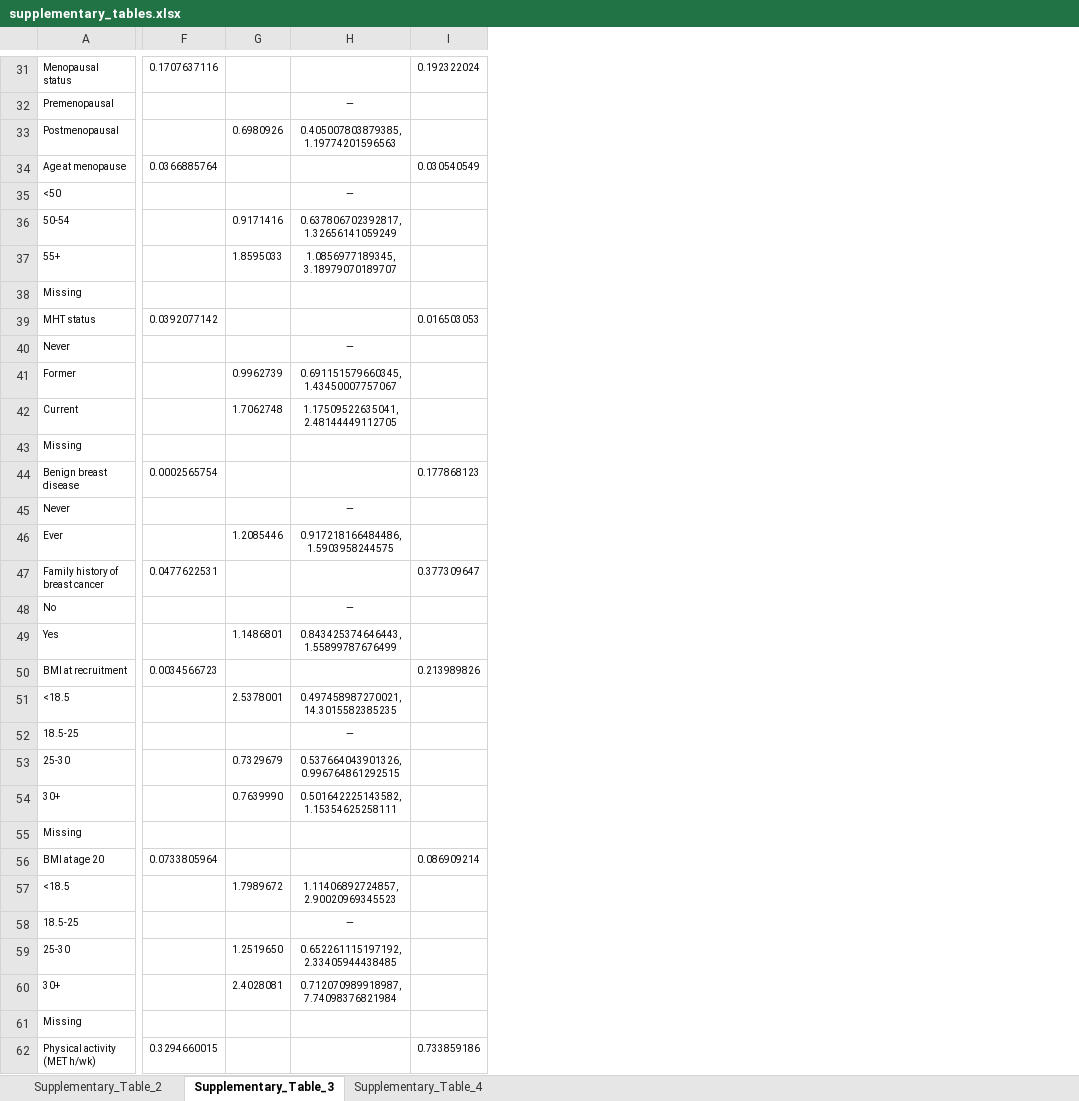
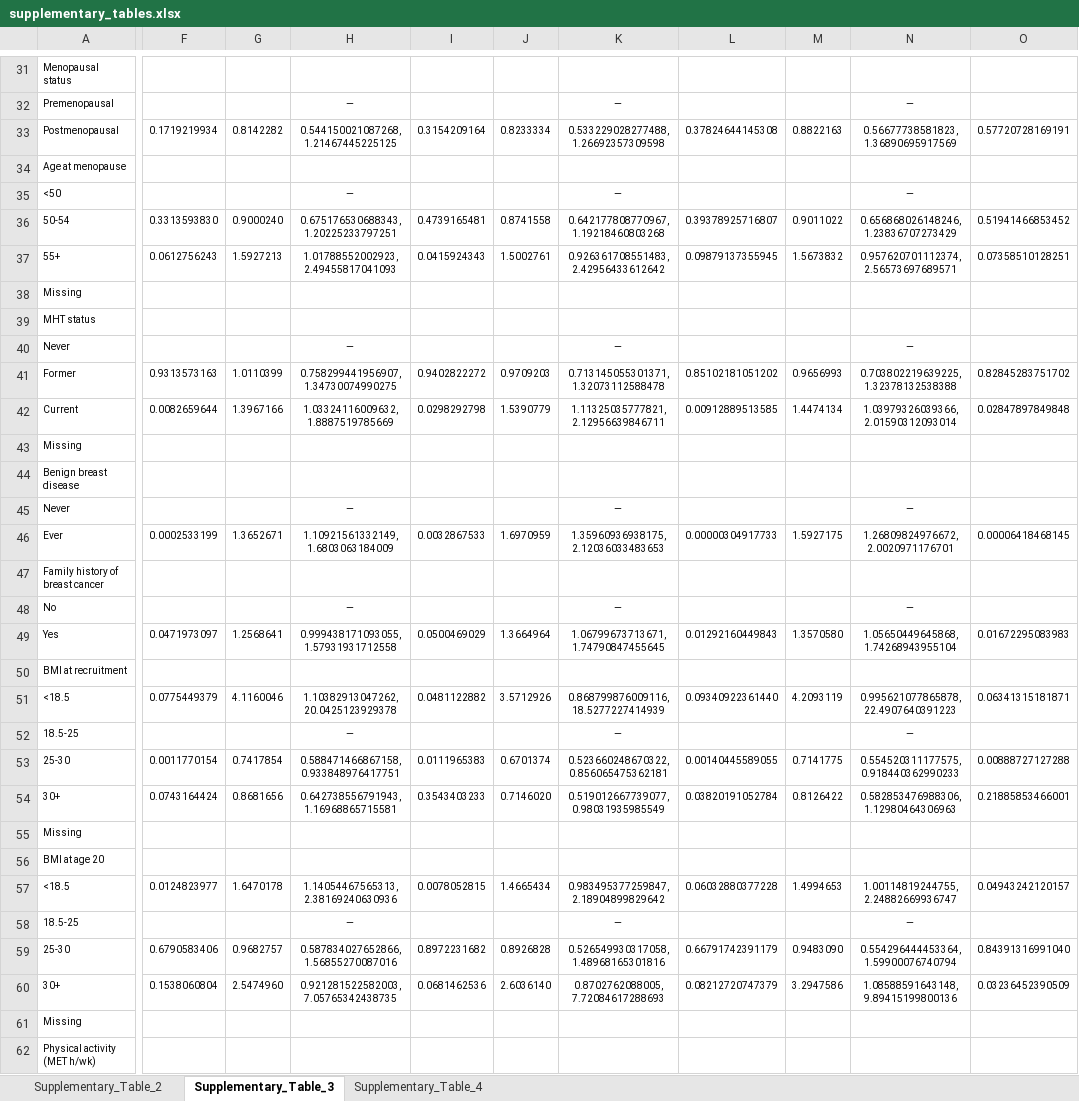
Before and after one commit to UK-Generations-Study/BC_detection_mode, an Excel workbook: detection_mode_project/outputs/figures/supplement/supplementary_tables.xlsx, sheet Supplementary_Table_3, drawn as a sheet; only a part is shown, gaps mark what is left out; values as stored, in another font and other column widths than the file's, no borders; removed rows and columns are numbered as before the commit, all else as after; the diff covers the shown part only; the diff names each change by its address in the sheet, - before the commit and + after, or states it on an @@ line.

```diff
--- a/detection_mode_project/outputs/figures/supplement/supplementary_tables.xlsx (sheet Supplementary_Table_3)
+++ b/detection_mode_project/outputs/figures/supplement/supplementary_tables.xlsx (sheet Supplementary_Table_3)
-column F, rows 31-62: 0.1707637116 |  |  | 0.0366885764 |  |  |  |  | 0.0392077142 |  |  |  |  | 0.0002565754 |  |  | 0.0477622531 |  |  | 0.0034566723 |  |  |  |  |  | 0.0733805964 |  |  |  |  |  | 0.3294660015
-column G, rows 33-60: 0.6980926 |  |  | 0.9171416 | 1.8595033 |  |  |  | 0.9962739 | 1.7062748 |  |  |  | 1.2085446 |  |  | 1.1486801 |  | 2.5378001 |  | 0.7329679 | 0.7639990 |  |  | 1.7989672 |  | 1.2519650 | 2.4028081
+column F, rows 33-60: 0.1719219934 |  |  | 0.3313593830 | 0.0612756243 |  |  |  | 0.9313573163 | 0.0082659644 |  |  |  | 0.0002533199 |  |  | 0.0471973097 |  | 0.0775449379 |  | 0.0011770154 | 0.0743164424 |  |  | 0.0124823977 |  | 0.6790583406 | 0.1538060804
+column G, rows 33-60: 0.8142282 |  |  | 0.9000240 | 1.5927213 |  |  |  | 1.0110399 | 1.3967166 |  |  |  | 1.3652671 |  |  | 1.2568641 |  | 4.1160046 |  | 0.7417854 | 0.8681656 |  |  | 1.6470178 |  | 0.9682757 | 2.5474960
-column I, rows 31-62: 0.192322024 |  |  | 0.030540549 |  |  |  |  | 0.016503053 |  |  |  |  | 0.177868123 |  |  | 0.377309647 |  |  | 0.213989826 |  |  |  |  |  | 0.086909214 |  |  |  |  |  | 0.733859186
+column I, rows 33-60: 0.3154209164 |  |  | 0.4739165481 | 0.0415924343 |  |  |  | 0.9402822272 | 0.0298292798 |  |  |  | 0.0032867533 |  |  | 0.0500469029 |  | 0.0481122882 |  | 0.0111965383 | 0.3543403233 |  |  | 0.0078052815 |  | 0.8972231682 | 0.0681462536
+column J, rows 33-60: 0.8233334 |  |  | 0.8741558 | 1.5002761 |  |  |  | 0.9709203 | 1.5390779 |  |  |  | 1.6970959 |  |  | 1.3664964 |  | 3.5712926 |  | 0.6701374 | 0.7146020 |  |  | 1.4665434 |  | 0.8926828 | 2.6036140
+column K, rows 32-60: — | 0.533229028277488, 1.26692357309598 |  | — | 0.642177808770967, 1.19218460803268 | 0.926361708551483, 2.42956433612642 |  |  | — | 0.713145055301371, 1.32073112588478 | 1.11325035777821, 2.12956639846711 |  |  | — | 1.35960936938175, 2.12036033483653 |  | — | 1.06799673713671, 1.74790847455645 |  | 0.868799876009116, 18.5277227414939 | — | 0.523660248670322, 0.856065475362181 | 0.519012667739077, 0.98031935985549 |  |  | 0.983495377259847, 2.18904899829642 | — | 0.526549930317058, 1.48968165301816 | 0.8702762088005, 7.72084617288693
+column L, rows 33-60: 0.37824644145308 |  |  | 0.39378925716807 | 0.09879137355945 |  |  |  | 0.85102181051202 | 0.00912889513585 |  |  |  | 0.00000304917733 |  |  | 0.01292160449843 |  | 0.09340922361440 |  | 0.00140445589055 | 0.03820191052784 |  |  | 0.06032880377228 |  | 0.66791742391179 | 0.08212720747379
+column M, rows 33-60: 0.8822163 |  |  | 0.9011022 | 1.5673832 |  |  |  | 0.9656993 | 1.4474134 |  |  |  | 1.5927175 |  |  | 1.3570580 |  | 4.2093119 |  | 0.7141775 | 0.8126422 |  |  | 1.4994653 |  | 0.9483090 | 3.2947586
+column N, rows 32-60: — | 0.56677738581823, 1.36890695917569 |  | — | 0.656868026148246, 1.23836707273429 | 0.957620701112374, 2.56573697689571 |  |  | — | 0.703802219639225, 1.32378132538388 | 1.03979326039366, 2.01590312093014 |  |  | — | 1.26809824976672, 2.0020971176701 |  | — | 1.05650449645868, 1.74268943955104 |  | 0.995621077865878, 22.4907640391223 | — | 0.554520311177575, 0.918440362990233 | 0.582853476988306, 1.12980464306963 |  |  | 1.00114819244755, 2.24882669936747 | — | 0.554296444453364, 1.59900076740794 | 1.08588591643148, 9.89415199800136
+column O, rows 33-60: 0.57720728169191 |  |  | 0.51941466853452 | 0.07358510128251 |  |  |  | 0.82845283751702 | 0.02847897849848 |  |  |  | 0.00006418468145 |  |  | 0.01672295083983 |  | 0.06341315181871 |  | 0.00888727127288 | 0.21885853466001 |  |  | 0.04943242120157 |  | 0.84391316991040 | 0.03236452390509
-H33: 0.405007803879385, 1.19774201596563
+H33: 0.544150021087268, 1.21467445225125
-H36: 0.637806702392817, 1.32656141059249
+H36: 0.675176530688343, 1.20225233797251
-H37: 1.0856977189345, 3.18979070189707
+H37: 1.01788552002923, 2.49455817041093
-H41: 0.691151579660345, 1.43450007757067
+H41: 0.758299441956907, 1.34730074990275
-H42: 1.17509522635041, 2.48144449112705
+H42: 1.03324116009632, 1.8887519785669
-H46: 0.917218166484486, 1.5903958244575
+H46: 1.10921561332149, 1.6803063184009
-H49: 0.843425374646443, 1.55899787676499
+H49: 0.999438171093055, 1.57931931712558
-H51: 0.497458987270021, 14.3015582385235
+H51: 1.10382913047262, 20.0425123929378
-H53: 0.537664043901326, 0.996764861292515
+H53: 0.588471466867158, 0.933848976417751
-H54: 0.501642225143582, 1.15354625258111
+H54: 0.642738556791943, 1.16968865715581
-H57: 1.11406892724857, 2.90020969345523
+H57: 1.14054467565313, 2.38169240630936
-H59: 0.652261115197192, 2.33405944438485
+H59: 0.587834027652866, 1.56855270087016
-H60: 0.712070989918987, 7.74098376821984
+H60: 0.921281522582003, 7.05765342438735
```
Also changed, not shown: 34 added rows and 26 edited cells elsewhere in this sheet, sheet Supplementary_Table_4, sheet Supplementary_Table_2, detection_mode_project/outputs/results.xlsx, 53 other files.
